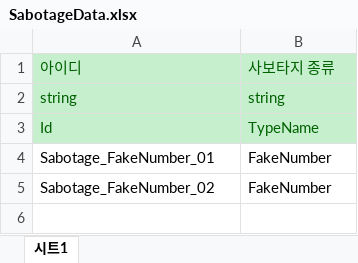
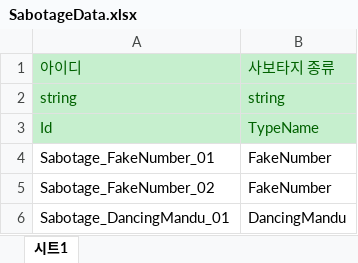
Before and after one commit to StudioSelena/Mandu, an Excel workbook: JsonConverter/ExcelFiles/SabotageData.xlsx, sheet 시트1, drawn as a sheet; values as stored, in another font and other column widths than the file's, no borders; the diff names each change by its address in the sheet, - before the commit and + after, or states it on an @@ line.

Commit message:
[data] 춤추는 만두 표 2종 추가, 방해요소 표에 행 추가
리듬이 같은 빠르기로 반복되므로 박자 표에 한 묶음만 적고 반복 간격은 상세 표에 둠
쿵쿵따 한 묶음 850ms, 춤 시간 400ms는 화면 보고 조절할 임시값

```diff
--- a/JsonConverter/ExcelFiles/SabotageData.xlsx (sheet 시트1)
+++ b/JsonConverter/ExcelFiles/SabotageData.xlsx (sheet 시트1)
+row 6: Sabotage_DancingMandu_01 | DancingMandu
```
Also changed, not shown: 7 other files.
